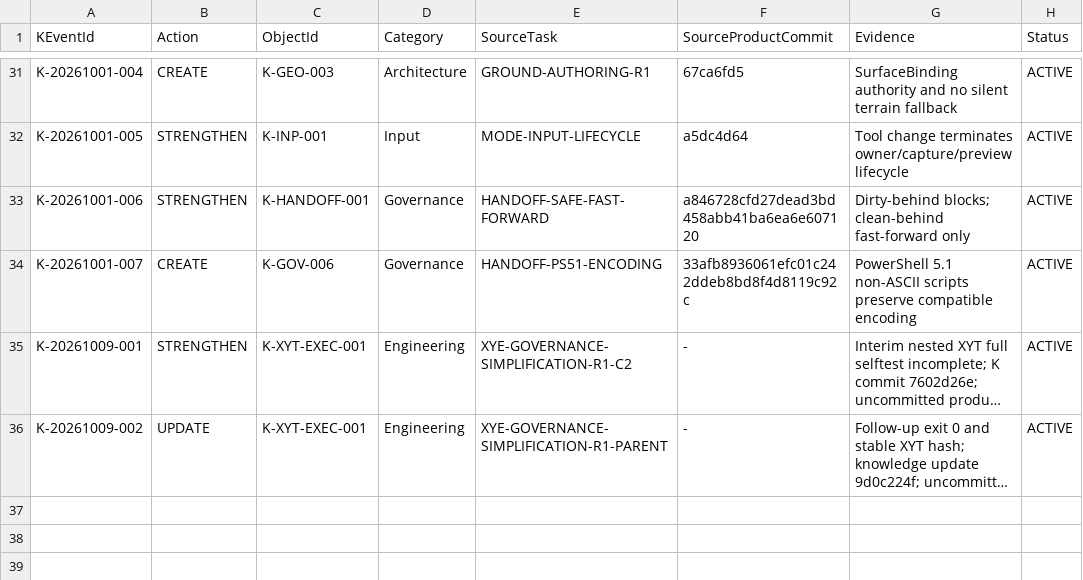
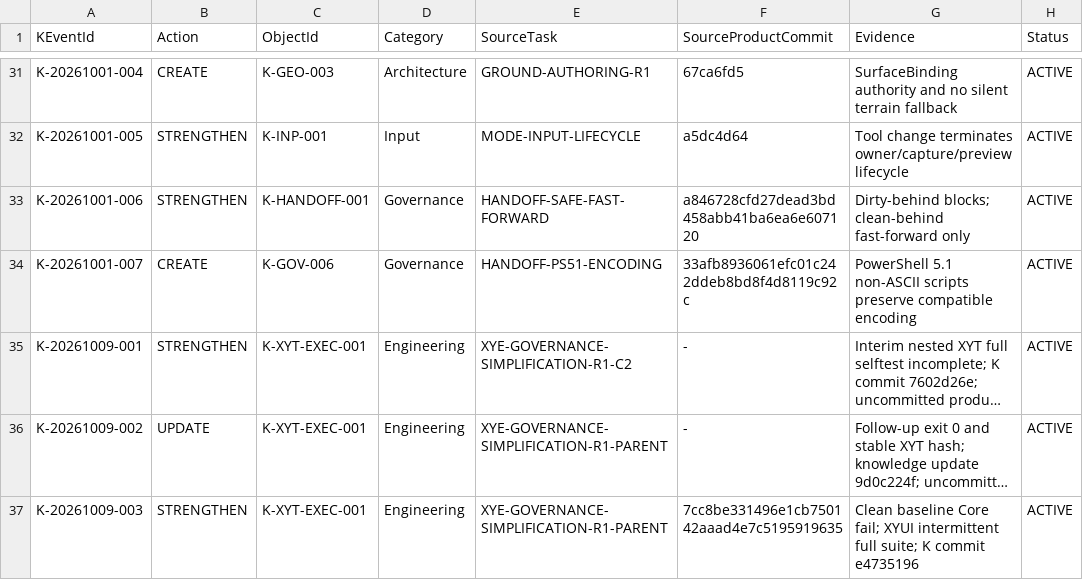
Before and after one commit to Heaifan/XuanYu-Engine, a TSV file: xyk/ledger/knowledge-events.tsv, drawn as a sheet; only a part is shown, gaps mark what is left out; long unchanged cells end in …; the diff names each change by its address in the sheet, - before the commit and + after, or states it on an @@ line.

Commit message:
xyk: log R1 test-attribution audit

```diff
--- a/xyk/ledger/knowledge-events.tsv
+++ b/xyk/ledger/knowledge-events.tsv
+row 37: K-20261009-003 | STRENGTHEN | K-XYT-EXEC-001 | Engineering | XYE-GOVERNANCE-SIMPLIFICATION-R1-PARENT | 7cc8be331496e1cb750142aaad4e7c5195919635 | Clean baseline Core fail; XYUI intermittent full suite; K commit e4735196 | ACTIVE
```
